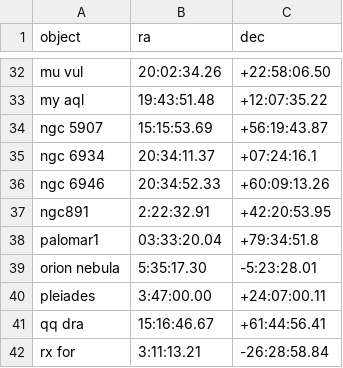
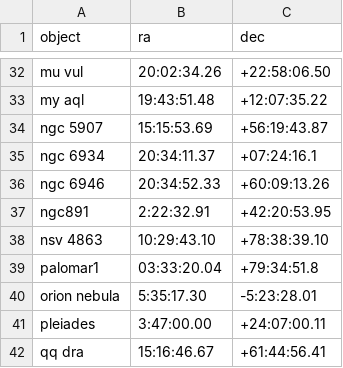
Before and after one commit to mwcraig/feder-object-list-OLD, a CSV file: feder_object_list.csv, drawn as a sheet; only a part is shown, gaps mark what is left out; the shorter side is filled out with more unchanged rows.

Commit message:
Update feder_object_list.csv

```diff
--- a/feder_object_list.csv
+++ b/feder_object_list.csv
@@ -37,2 +37,3 @@ ngc 6946,20:34:52.33,+60:09:13.26
 ngc891,2:22:32.91,+42:20:53.95
+nsv 4863,10:29:43.10,+78:38:39.10
 palomar1,03:33:20.04,+79:34:51.8
```
